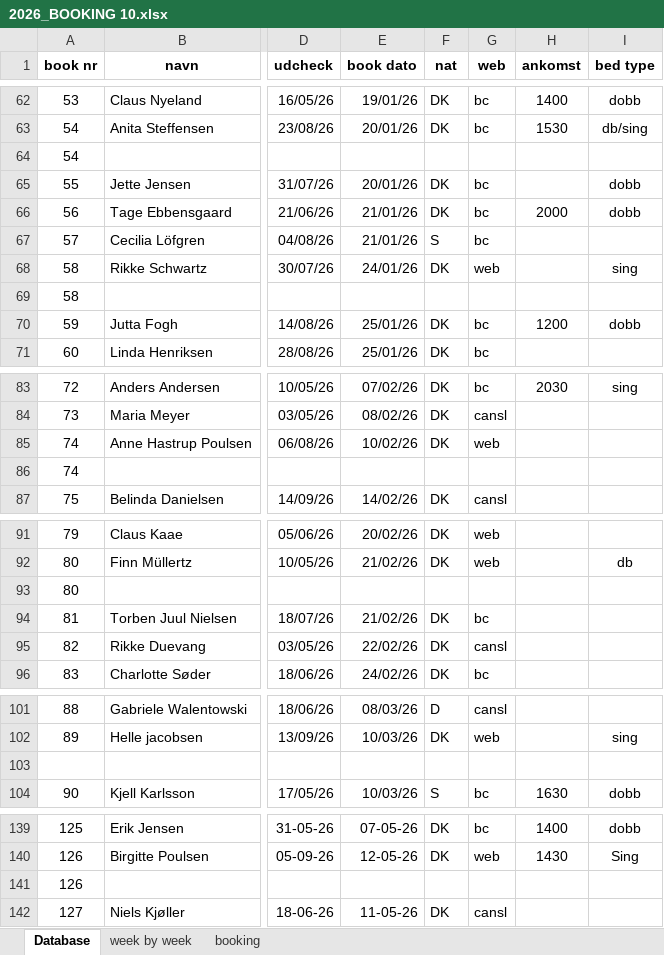
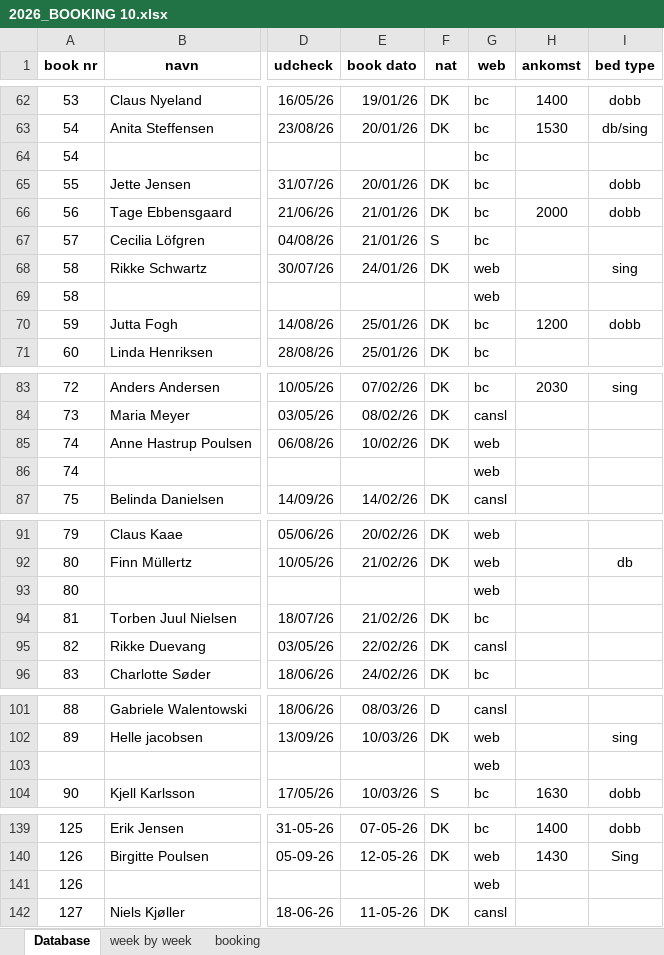
Before and after one commit to Hammerknuden/HK-portal-20, an Excel workbook: data/2026_BOOKING 10.xlsx, sheet Database, drawn as a sheet; only a part is shown, gaps mark what is left out; values as stored, in another font and other column widths than the file's, no borders; the diff covers the shown part only; the diff names each change by its address in the sheet, - before the commit and + after, or states it on an @@ line.

```diff
--- a/data/2026_BOOKING 10.xlsx (sheet Database)
+++ b/data/2026_BOOKING 10.xlsx (sheet Database)
-G64 (web): (empty)
+G64 (web): bc
-G69 (web): (empty)
+G69 (web): web
-G86 (web): (empty)
+G86 (web): web
-G93 (web): (empty)
+G93 (web): web
-G103 (web): (empty)
+G103 (web): web
-G141 (web): (empty)
+G141 (web): web
```
Also changed, not shown: 1 added row and 8 edited cells elsewhere in this sheet, sheet booking, sheet week by week, charts or pictures, 3 other files.
